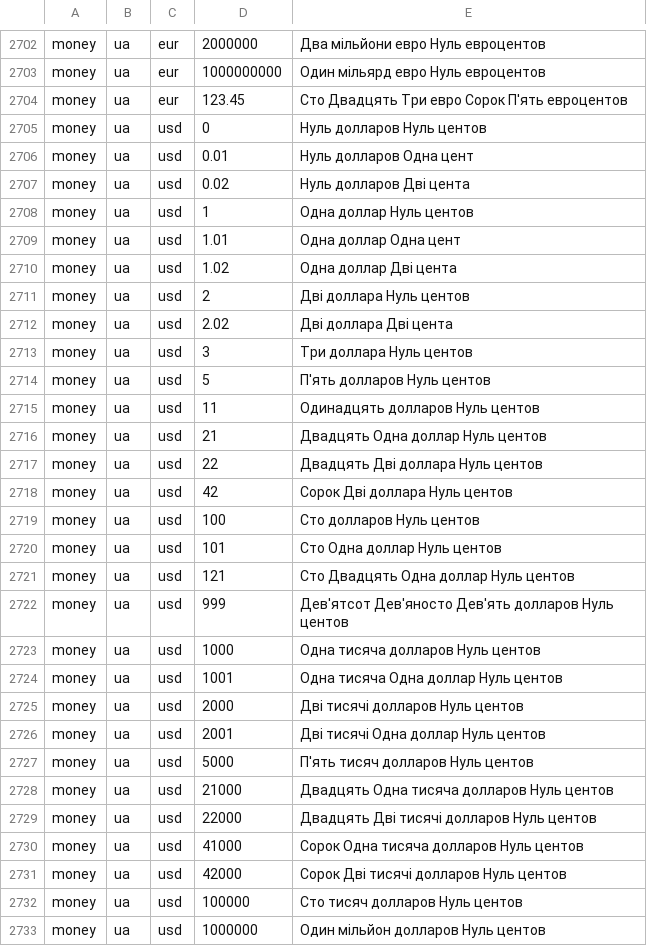
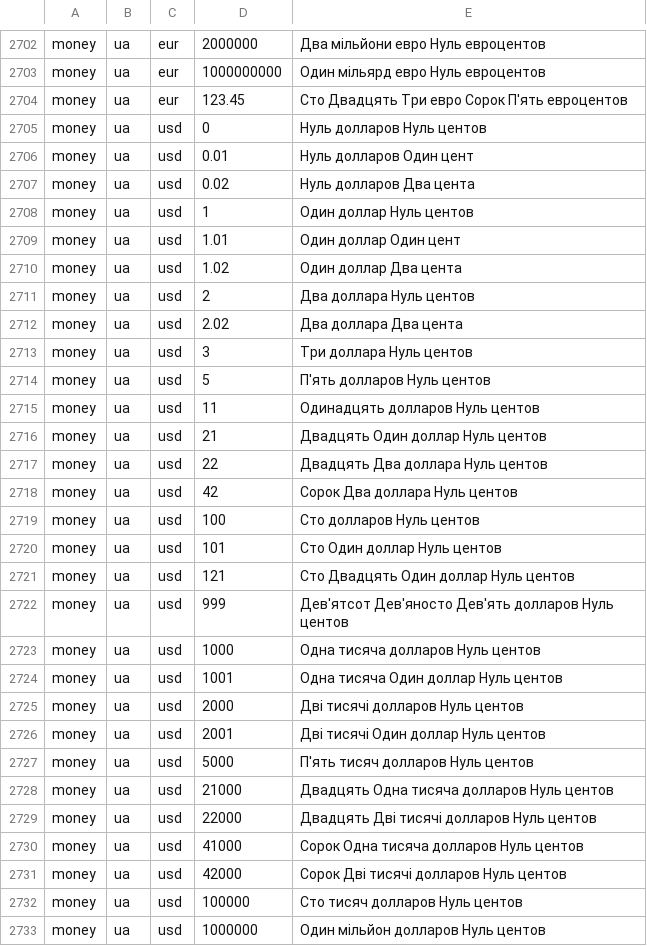
Before and after one commit to emrahyumuk/NUT-number-to-text, a TSV file: src/Nut.Tests/behaviour-snapshot.tsv, drawn as a sheet; only a part is shown, gaps mark what is left out; the diff covers the shown part only.

```diff
--- a/src/Nut.Tests/behaviour-snapshot.tsv
+++ b/src/Nut.Tests/behaviour-snapshot.tsv
@@ -2705,9 +2705,9 @@ money	ua	eur	123.45	Сто Двадцять Три евро Сорок П'ять
 money	ua	usd	0	Нуль долларов Нуль центов
-money	ua	usd	0.01	Нуль долларов Одна цент
-money	ua	usd	0.02	Нуль долларов Дві цента
-money	ua	usd	1	Одна доллар Нуль центов
-money	ua	usd	1.01	Одна доллар Одна цент
-money	ua	usd	1.02	Одна доллар Дві цента
-money	ua	usd	2	Дві доллара Нуль центов
-money	ua	usd	2.02	Дві доллара Дві цента
+money	ua	usd	0.01	Нуль долларов Один цент
+money	ua	usd	0.02	Нуль долларов Два цента
+money	ua	usd	1	Один доллар Нуль центов
+money	ua	usd	1.01	Один доллар Один цент
+money	ua	usd	1.02	Один доллар Два цента
+money	ua	usd	2	Два доллара Нуль центов
+money	ua	usd	2.02	Два доллара Два цента
 money	ua	usd	3	Три доллара Нуль центов
@@ -2715,13 +2715,13 @@ money	ua	usd	5	П'ять долларов Нуль центов
 money	ua	usd	11	Одинадцять долларов Нуль центов
-money	ua	usd	21	Двадцять Одна доллар Нуль центов
-money	ua	usd	22	Двадцять Дві доллара Нуль центов
-money	ua	usd	42	Сорок Дві доллара Нуль центов
+money	ua	usd	21	Двадцять Один доллар Нуль центов
+money	ua	usd	22	Двадцять Два доллара Нуль центов
+money	ua	usd	42	Сорок Два доллара Нуль центов
 money	ua	usd	100	Сто долларов Нуль центов
-money	ua	usd	101	Сто Одна доллар Нуль центов
-money	ua	usd	121	Сто Двадцять Одна доллар Нуль центов
+money	ua	usd	101	Сто Один доллар Нуль центов
+money	ua	usd	121	Сто Двадцять Один доллар Нуль центов
 money	ua	usd	999	Дев'ятсот Дев'яносто Дев'ять долларов Нуль центов
 money	ua	usd	1000	Одна тисяча долларов Нуль центов
-money	ua	usd	1001	Одна тисяча Одна доллар Нуль центов
+money	ua	usd	1001	Одна тисяча Один доллар Нуль центов
 money	ua	usd	2000	Дві тисячі долларов Нуль центов
-money	ua	usd	2001	Дві тисячі Одна доллар Нуль центов
+money	ua	usd	2001	Дві тисячі Один доллар Нуль центов
 money	ua	usd	5000	П'ять тисяч долларов Нуль центов
```
Also changed, not shown: 129 edited cells elsewhere in this file, 8 other files.
